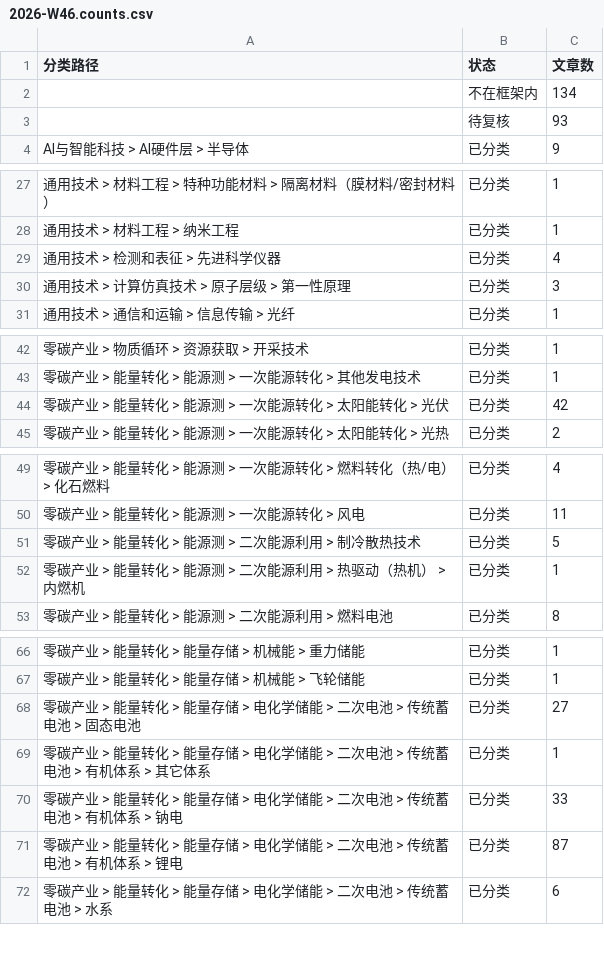
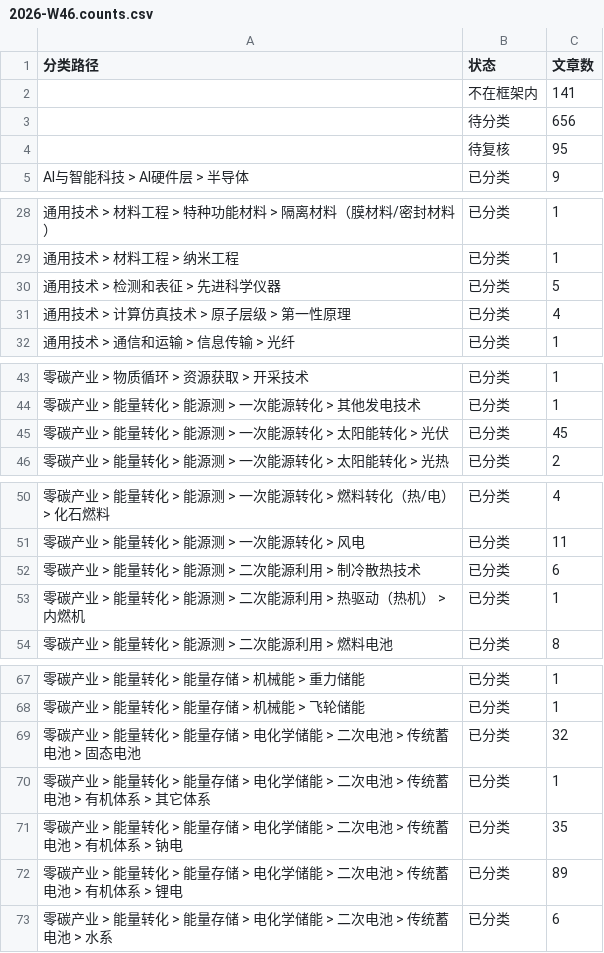
Before and after one commit to wodewoping-png/wechat-daily-news-csv, a CSV file: classified/weekly/2026-W46.counts.csv, drawn as a sheet; only a part is shown, gaps mark what is left out; removed rows and columns are numbered as before the commit, all else as after; the diff names each change by its address in the sheet, - before the commit and + after, or states it on an @@ line.

```diff
--- a/classified/weekly/2026-W46.counts.csv
+++ b/classified/weekly/2026-W46.counts.csv
-C2 (文章数): 134
+C2 (文章数): 141
-row 3:  | 待复核 | 93
+row 3:  | 待分类 | 656
+row 4:  | 待复核 | 95
-C30 (文章数): 4
+C30 (文章数): 5
-C31 (文章数): 3
+C31 (文章数): 4
-C45 (文章数): 42
+C45 (文章数): 45
-C52 (文章数): 5
+C52 (文章数): 6
-C69 (文章数): 27
+C69 (文章数): 32
-C71 (文章数): 33
+C71 (文章数): 35
-C72 (文章数): 87
+C72 (文章数): 89
```
Also changed, not shown: 2 other files.
